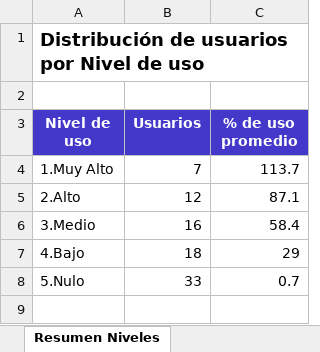
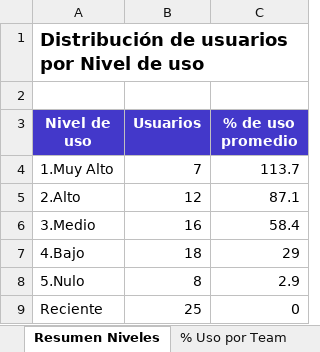
Before and after one commit to itservices-spec/LicenciasClaude, an Excel workbook: Analisis_Usabilidad_Final.xlsx, sheet Resumen Niveles, drawn as a sheet; values as stored, in another font and other column widths than the file's, no borders; charts and pictures not drawn; the diff names each change by its address in the sheet, - before the commit and + after, or states it on an @@ line.

```diff
--- a/Analisis_Usabilidad_Final.xlsx (sheet Resumen Niveles)
+++ b/Analisis_Usabilidad_Final.xlsx (sheet Resumen Niveles)
+sheet tab: % Uso por Team
-B8 (Usuarios): 33
+B8 (Usuarios): 8
-C8 (% de uso promedio): 0.7
+C8 (% de uso promedio): 2.9
+row 9: Reciente | 25 | 0
```
Also changed, not shown: sheet Usabilidad Baja, sheet Análisis Detallado, charts or pictures, 2 other files.
